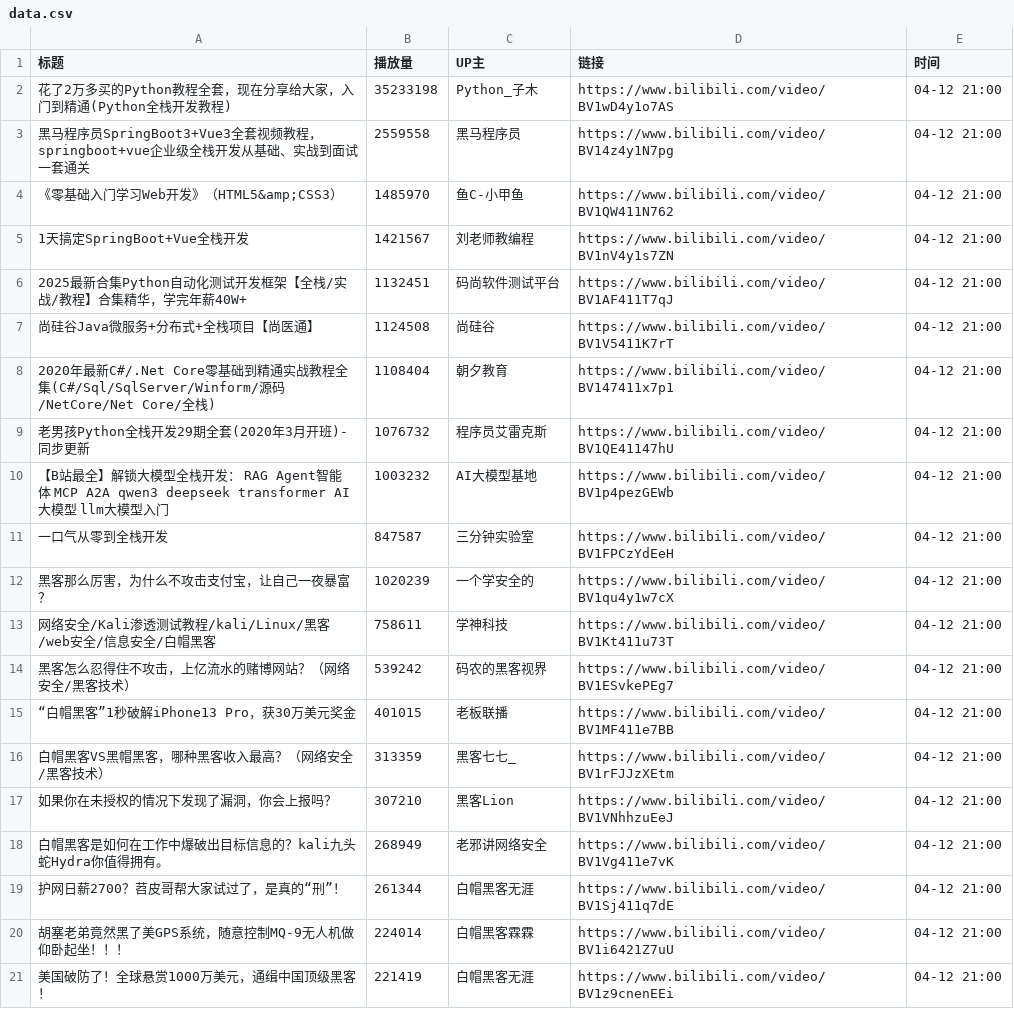
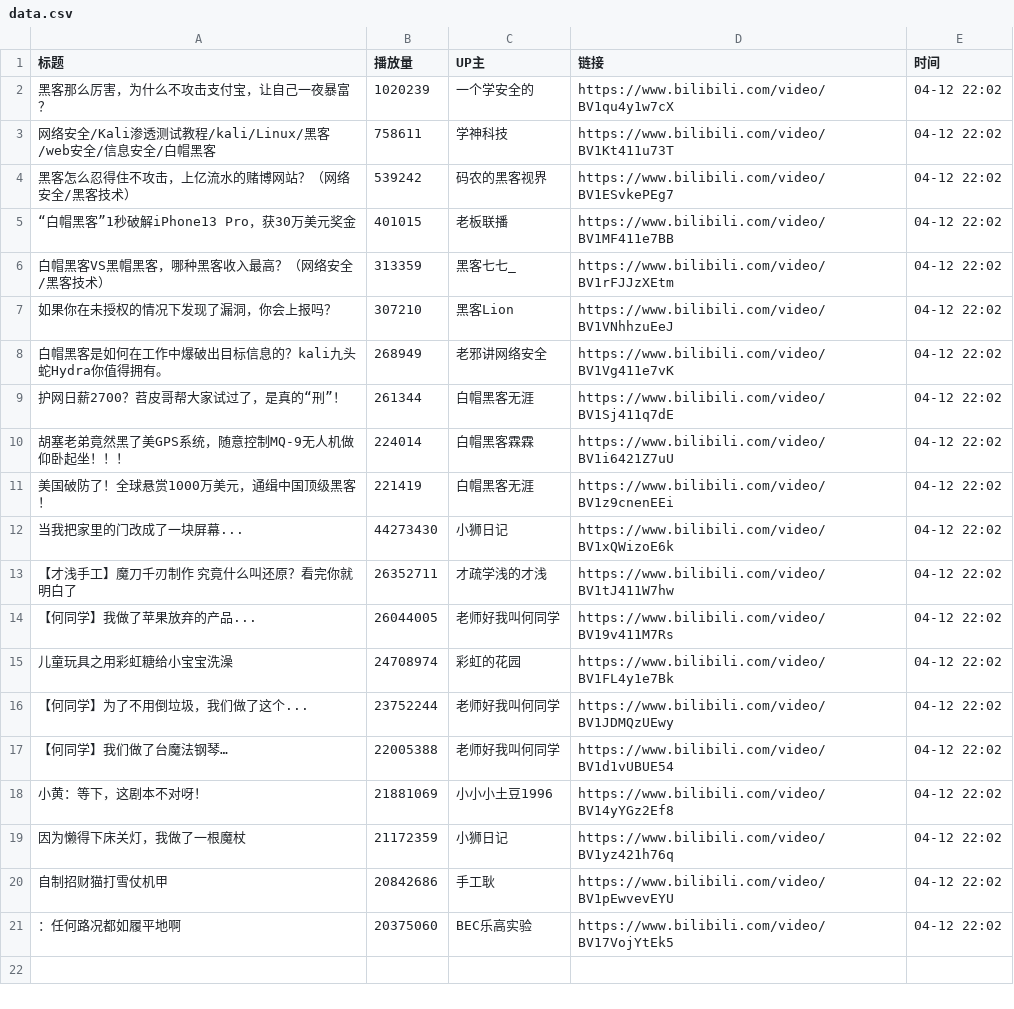
Before and after one commit to Jim119p/Quan-Zhan, a CSV file: data.csv, drawn as a sheet.

```diff
--- a/data.csv
+++ b/data.csv
@@ -1,21 +1,21 @@
 标题,播放量,UP主,链接,时间
-花了2万多买的Python教程全套，现在分享给大家，入门到精通(Python全栈开发教程),35233198,Python_子木,https://www.bilibili.com/video/BV1wD4y1o7AS,04-12 21:00
-黑马程序员SpringBoot3+Vue3全套视频教程，springboot+vue企业级全栈开发从基础、实战到面试一套通关,2559558,黑马程序员,https://www.bilibili.com/video/BV14z4y1N7pg,04-12 21:00
-《零基础入门学习Web开发》（HTML5&amp;CSS3）,1485970,鱼C-小甲鱼,https://www.bilibili.com/video/BV1QW411N762,04-12 21:00
-1天搞定SpringBoot+Vue全栈开发,1421567,刘老师教编程,https://www.bilibili.com/video/BV1nV4y1s7ZN,04-12 21:00
-2025最新合集Python自动化测试开发框架【全栈/实战/教程】合集精华，学完年薪40W+,1132451,码尚软件测试平台,https://www.bilibili.com/video/BV1AF411T7qJ,04-12 21:00
-尚硅谷Java微服务+分布式+全栈项目【尚医通】,1124508,尚硅谷,https://www.bilibili.com/video/BV1V5411K7rT,04-12 21:00
-2020年最新C#/.Net Core零基础到精通实战教程全集(C#/Sql/SqlServer/Winform/源码/NetCore/Net Core/全栈),1108404,朝夕教育,https://www.bilibili.com/video/BV147411x7p1,04-12 21:00
-老男孩Python全栈开发29期全套(2020年3月开班)-同步更新,1076732,程序员艾雷克斯,https://www.bilibili.com/video/BV1QE41147hU,04-12 21:00
-【B站最全】解锁大模型全栈开发： RAG  Agent智能体 MCP A2A qwen3 deepseek transformer AI大模型 llm大模型入门,1003232,AI大模型基地,https://www.bilibili.com/video/BV1p4pezGEWb,04-12 21:00
-一口气从零到全栈开发,847587,三分钟实验室,https://www.bilibili.com/video/BV1FPCzYdEeH,04-12 21:00
-黑客那么厉害，为什么不攻击支付宝，让自己一夜暴富？,1020239,一个学安全的,https://www.bilibili.com/video/BV1qu4y1w7cX,04-12 21:00
-网络安全/Kali渗透测试教程/kali/Linux/黑客/web安全/信息安全/白帽黑客,758611,学神科技,https://www.bilibili.com/video/BV1Kt411u73T,04-12 21:00
-黑客怎么忍得住不攻击，上亿流水的赌博网站？（网络安全/黑客技术）,539242,码农的黑客视界,https://www.bilibili.com/video/BV1ESvkePEg7,04-12 21:00
-“白帽黑客”1秒破解iPhone13 Pro，获30万美元奖金,401015,老板联播,https://www.bilibili.com/video/BV1MF411e7BB,04-12 21:00
-白帽黑客VS黑帽黑客，哪种黑客收入最高？（网络安全/黑客技术）,313359,黑客七七_,https://www.bilibili.com/video/BV1rFJJzXEtm,04-12 21:00
-如果你在未授权的情况下发现了漏洞，你会上报吗？,307210,黑客Lion,https://www.bilibili.com/video/BV1VNhhzuEeJ,04-12 21:00
-白帽黑客是如何在工作中爆破出目标信息的？kali九头蛇Hydra你值得拥有。,268949,老邪讲网络安全,https://www.bilibili.com/video/BV1Vg411e7vK,04-12 21:00
-护网日薪2700？苕皮哥帮大家试过了，是真的“刑”！,261344,白帽黑客无涯,https://www.bilibili.com/video/BV1Sj411q7dE,04-12 21:00
-胡塞老弟竟然黑了美GPS系统，随意控制MQ-9无人机做仰卧起坐！！！,224014,白帽黑客霖霖,https://www.bilibili.com/video/BV1i6421Z7uU,04-12 21:00
-美国破防了！全球悬赏1000万美元，通缉中国顶级黑客！,221419,白帽黑客无涯,https://www.bilibili.com/video/BV1z9cnenEEi,04-12 21:00
+黑客那么厉害，为什么不攻击支付宝，让自己一夜暴富？,1020239,一个学安全的,https://www.bilibili.com/video/BV1qu4y1w7cX,04-12 22:02
+网络安全/Kali渗透测试教程/kali/Linux/黑客/web安全/信息安全/白帽黑客,758611,学神科技,https://www.bilibili.com/video/BV1Kt411u73T,04-12 22:02
+黑客怎么忍得住不攻击，上亿流水的赌博网站？（网络安全/黑客技术）,539242,码农的黑客视界,https://www.bilibili.com/video/BV1ESvkePEg7,04-12 22:02
+“白帽黑客”1秒破解iPhone13 Pro，获30万美元奖金,401015,老板联播,https://www.bilibili.com/video/BV1MF411e7BB,04-12 22:02
+白帽黑客VS黑帽黑客，哪种黑客收入最高？（网络安全/黑客技术）,313359,黑客七七_,https://www.bilibili.com/video/BV1rFJJzXEtm,04-12 22:02
+如果你在未授权的情况下发现了漏洞，你会上报吗？,307210,黑客Lion,https://www.bilibili.com/video/BV1VNhhzuEeJ,04-12 22:02
+白帽黑客是如何在工作中爆破出目标信息的？kali九头蛇Hydra你值得拥有。,268949,老邪讲网络安全,https://www.bilibili.com/video/BV1Vg411e7vK,04-12 22:02
+护网日薪2700？苕皮哥帮大家试过了，是真的“刑”！,261344,白帽黑客无涯,https://www.bilibili.com/video/BV1Sj411q7dE,04-12 22:02
+胡塞老弟竟然黑了美GPS系统，随意控制MQ-9无人机做仰卧起坐！！！,224014,白帽黑客霖霖,https://www.bilibili.com/video/BV1i6421Z7uU,04-12 22:02
+美国破防了！全球悬赏1000万美元，通缉中国顶级黑客！,221419,白帽黑客无涯,https://www.bilibili.com/video/BV1z9cnenEEi,04-12 22:02
+当我把家里的门改成了一块屏幕...,44273430,小狮日记,https://www.bilibili.com/video/BV1xQWizoE6k,04-12 22:02
+【才浅手工】魔刀千刃制作 究竟什么叫还原？看完你就明白了,26352711,才疏学浅的才浅,https://www.bilibili.com/video/BV1tJ411W7hw,04-12 22:02
+【何同学】我做了苹果放弃的产品...,26044005,老师好我叫何同学,https://www.bilibili.com/video/BV19v411M7Rs,04-12 22:02
+儿童玩具之用彩虹糖给小宝宝洗澡,24708974,彩虹的花园,https://www.bilibili.com/video/BV1FL4y1e7Bk,04-12 22:02
+【何同学】为了不用倒垃圾，我们做了这个...,23752244,老师好我叫何同学,https://www.bilibili.com/video/BV1JDMQzUEwy,04-12 22:02
+【何同学】我们做了台魔法钢琴…,22005388,老师好我叫何同学,https://www.bilibili.com/video/BV1d1vUBUE54,04-12 22:02
+小黄：等下，这剧本不对呀！,21881069,小小小土豆1996,https://www.bilibili.com/video/BV14yYGz2Ef8,04-12 22:02
+因为懒得下床关灯，我做了一根魔杖,21172359,小狮日记,https://www.bilibili.com/video/BV1yz421h76q,04-12 22:02
+自制招财猫打雪仗机甲,20842686,手工耿,https://www.bilibili.com/video/BV1pEwvevEYU,04-12 22:02
+：任何路况都如履平地啊,20375060,BEC乐高实验,https://www.bilibili.com/video/BV17VojYtEk5,04-12 22:02
```
Also changed, not shown: 1 other file.
